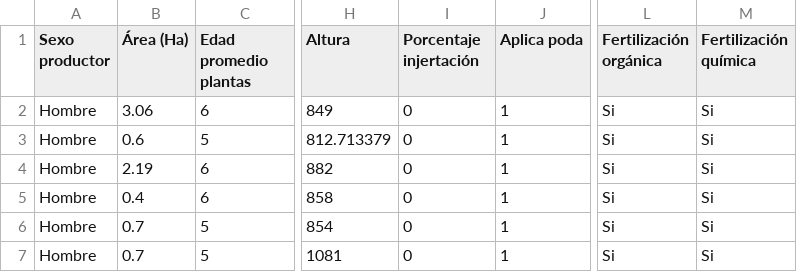
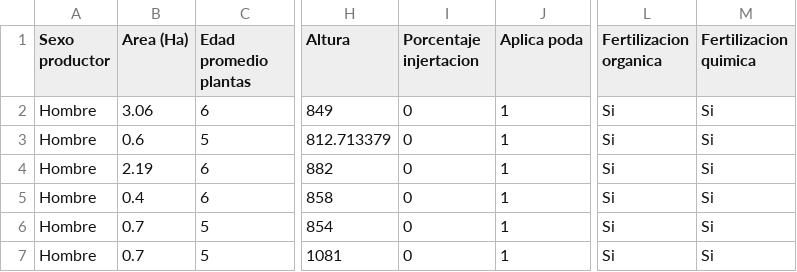
Before and after one commit to Erivagui/Proyecto-CRS, a CSV file: Exploratorio 2.csv, drawn as a sheet; only a part is shown, gaps mark what is left out; the diff names each change by its address in the sheet, - before the commit and + after, or states it on an @@ line.

Commit message:
Add files via upload

```diff
--- a/Exploratorio 2.csv
+++ b/Exploratorio 2.csv
-B1: Área (Ha)
+B1: Area (Ha)
-I1: Porcentaje injertación
+I1: Porcentaje injertacion
-L1: Fertilización orgánica
+L1: Fertilizacion organica
-M1: Fertilización química
+M1: Fertilizacion quimica
```
